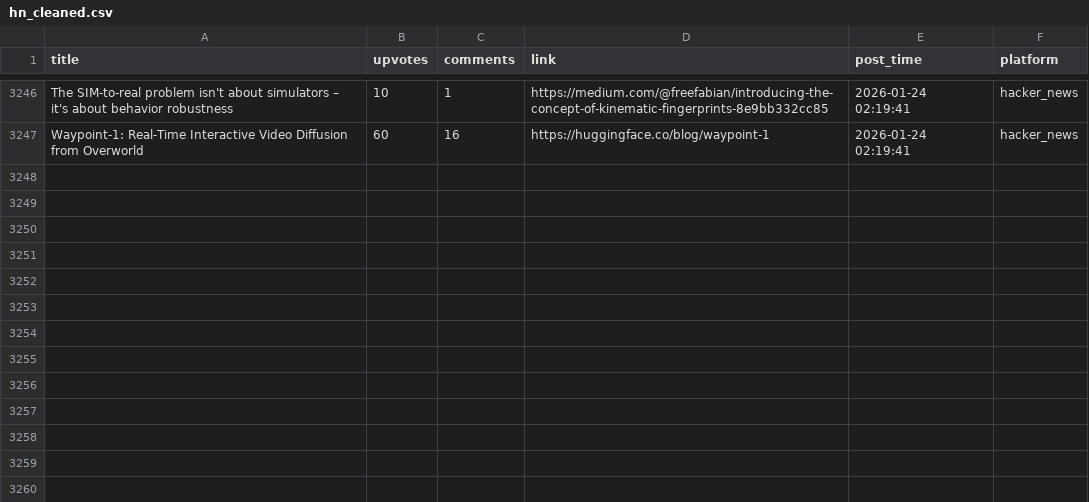
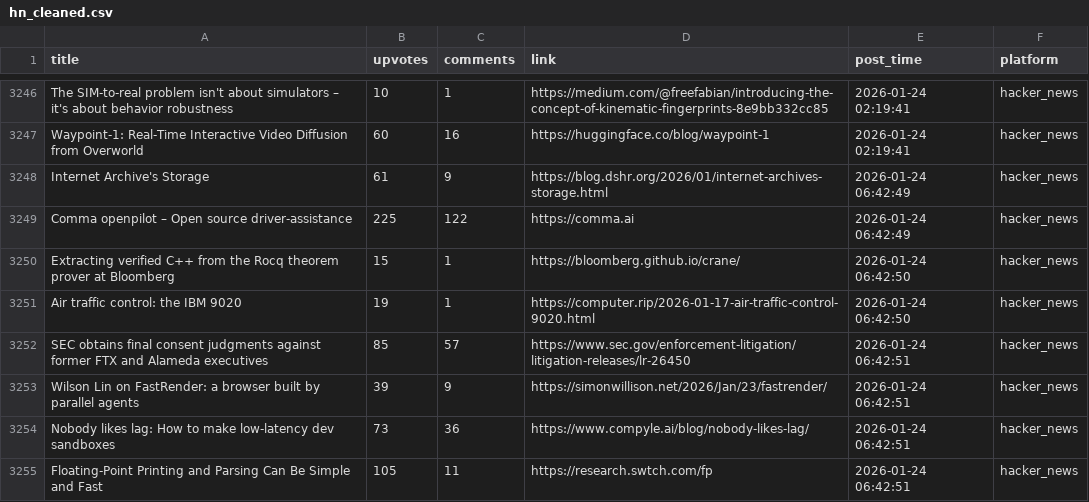
Before and after one commit to codemmaann/web-scrapping-project, a CSV file: clean_data/hn_cleaned.csv, drawn as a sheet; only a part is shown, gaps mark what is left out; the diff names each change by its address in the sheet, - before the commit and + after, or states it on an @@ line.

```diff
--- a/clean_data/hn_cleaned.csv
+++ b/clean_data/hn_cleaned.csv
+row 3248: Internet Archive's Storage | 61 | 9 | https://blog.dshr.org/2026/01/internet-archives-storage.html | 2026-01-24 06:42:49 | hacker_news
+row 3249: Comma openpilot – Open source driver-assistance | 225 | 122 | https://comma.ai | 2026-01-24 06:42:49 | hacker_news
+row 3250: Extracting verified C++ from the Rocq theorem prover at Bloomberg | 15 | 1 | https://bloomberg.github.io/crane/ | 2026-01-24 06:42:50 | hacker_news
+row 3251: Air traffic control: the IBM 9020 | 19 | 1 | https://computer.rip/2026-01-17-air-traffic-control-9020.html | 2026-01-24 06:42:50 | hacker_news
+row 3252: SEC obtains final consent judgments against former FTX and Alameda executives | 85 | 57 | https://www.sec.gov/enforcement-litigation/litigation-releases/lr-26450 | 2026-01-24 06:42:51 | hacker_news
+row 3253: Wilson Lin on FastRender: a browser built by parallel agents | 39 | 9 | https://simonwillison.net/2026/Jan/23/fastrender/ | 2026-01-24 06:42:51 | hacker_news
+row 3254: Nobody likes lag: How to make low-latency dev sandboxes | 73 | 36 | https://www.compyle.ai/blog/nobody-likes-lag/ | 2026-01-24 06:42:51 | hacker_news
+row 3255: Floating-Point Printing and Parsing Can Be Simple and Fast | 105 | 11 | https://research.swtch.com/fp | 2026-01-24 06:42:51 | hacker_news
```
Also changed, not shown: clean_data/lobsters_clean.csv, raw_data/hn.csv, 8 other files.
